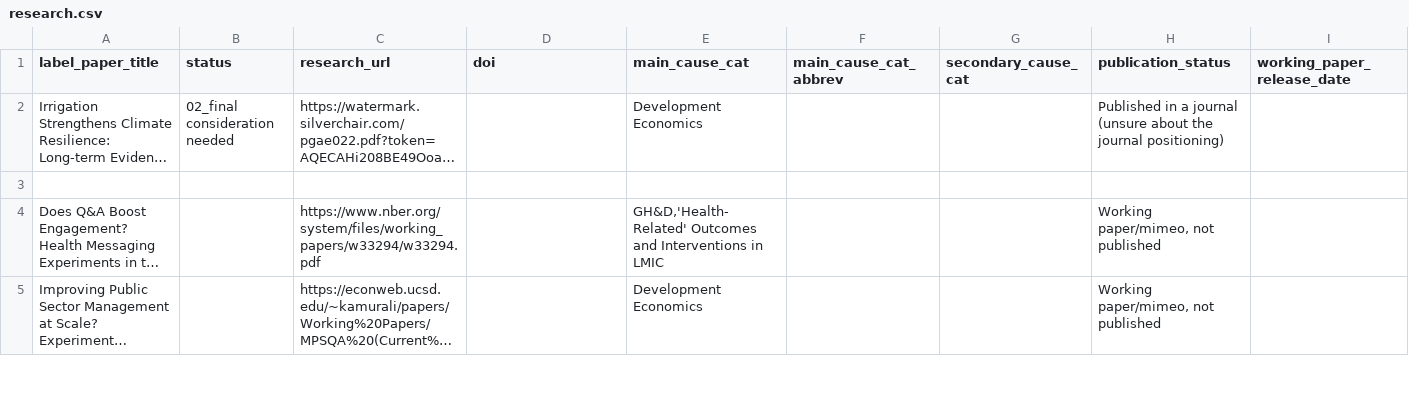
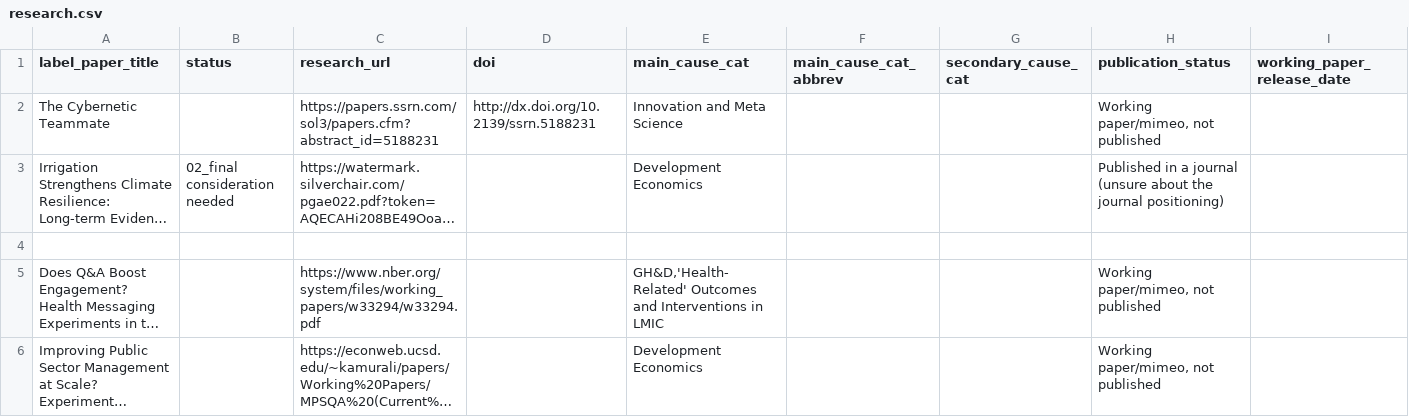
Before and after one commit to unjournal/unjournaldata, a CSV file: data/research.csv, drawn as a sheet; only a part is shown; long unchanged cells end in …; rows hold the shown columns only; the diff names each change by its address in the sheet, - before the commit and + after, or states it on an @@ line.

```diff
--- a/data/research.csv
+++ b/data/research.csv
+row 2: The Cybernetic Teammate |  | https://papers.ssrn.com/sol3/papers.cfm?abstract_id=5188231 | http://dx.doi.org/10.2139/ssrn.5188231 | Innovation and Meta Science |  |  | Working paper/mimeo, not published
```
